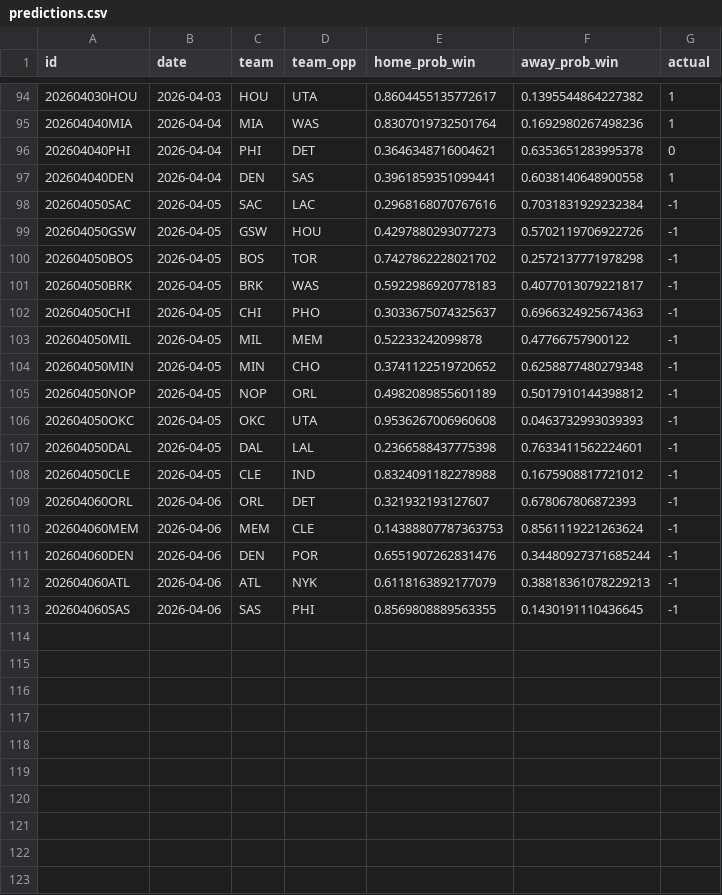
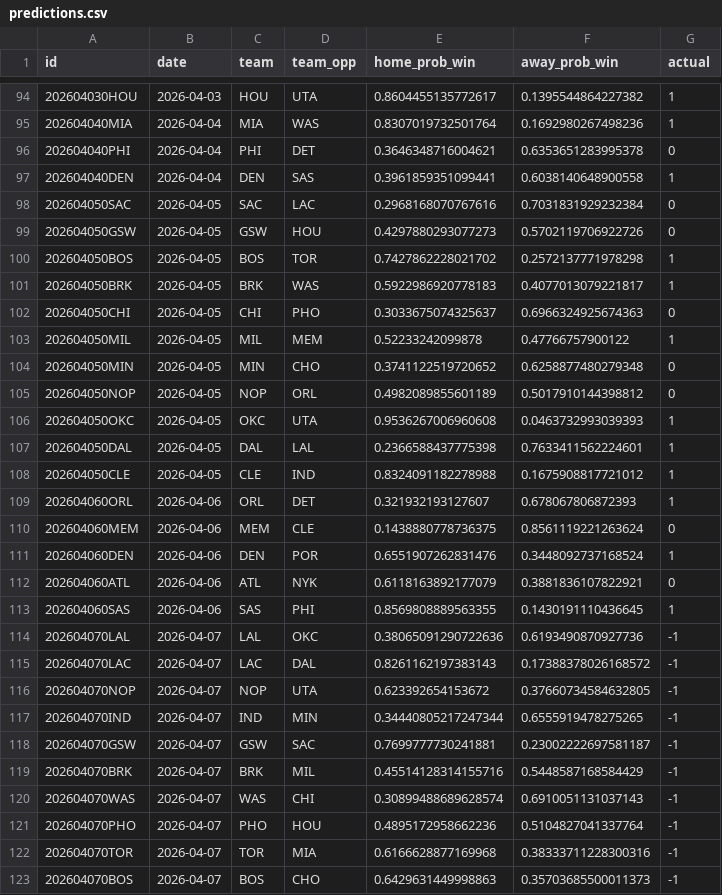
Before and after one commit to RaresPetrisor22/predicting-nba-games-ml, a CSV file: data/predictions.csv, drawn as a sheet; only a part is shown, gaps mark what is left out.

```diff
--- a/data/predictions.csv
+++ b/data/predictions.csv
@@ -97,17 +97,27 @@ id,date,team,team_opp,home_prob_win,away_prob_win,actual
 202604040DEN,2026-04-04,DEN,SAS,0.3961859351099441,0.6038140648900558,1
-202604050SAC,2026-04-05,SAC,LAC,0.2968168070767616,0.7031831929232384,-1
-202604050GSW,2026-04-05,GSW,HOU,0.4297880293077273,0.5702119706922726,-1
-202604050BOS,2026-04-05,BOS,TOR,0.7427862228021702,0.2572137771978298,-1
-202604050BRK,2026-04-05,BRK,WAS,0.5922986920778183,0.4077013079221817,-1
-202604050CHI,2026-04-05,CHI,PHO,0.3033675074325637,0.6966324925674363,-1
-202604050MIL,2026-04-05,MIL,MEM,0.52233242099878,0.47766757900122,-1
-202604050MIN,2026-04-05,MIN,CHO,0.3741122519720652,0.6258877480279348,-1
-202604050NOP,2026-04-05,NOP,ORL,0.4982089855601189,0.5017910144398812,-1
-202604050OKC,2026-04-05,OKC,UTA,0.9536267006960608,0.0463732993039393,-1
-202604050DAL,2026-04-05,DAL,LAL,0.2366588437775398,0.7633411562224601,-1
-202604050CLE,2026-04-05,CLE,IND,0.8324091182278988,0.1675908817721012,-1
-202604060ORL,2026-04-06,ORL,DET,0.321932193127607,0.678067806872393,-1
-202604060MEM,2026-04-06,MEM,CLE,0.14388807787363753,0.8561119221263624,-1
-202604060DEN,2026-04-06,DEN,POR,0.6551907262831476,0.34480927371685244,-1
-202604060ATL,2026-04-06,ATL,NYK,0.6118163892177079,0.38818361078229213,-1
-202604060SAS,2026-04-06,SAS,PHI,0.8569808889563355,0.1430191110436645,-1
+202604050SAC,2026-04-05,SAC,LAC,0.2968168070767616,0.7031831929232384,0
+202604050GSW,2026-04-05,GSW,HOU,0.4297880293077273,0.5702119706922726,0
+202604050BOS,2026-04-05,BOS,TOR,0.7427862228021702,0.2572137771978298,1
+202604050BRK,2026-04-05,BRK,WAS,0.5922986920778183,0.4077013079221817,1
+202604050CHI,2026-04-05,CHI,PHO,0.3033675074325637,0.6966324925674363,0
+202604050MIL,2026-04-05,MIL,MEM,0.52233242099878,0.47766757900122,1
+202604050MIN,2026-04-05,MIN,CHO,0.3741122519720652,0.6258877480279348,0
+202604050NOP,2026-04-05,NOP,ORL,0.4982089855601189,0.5017910144398812,0
+202604050OKC,2026-04-05,OKC,UTA,0.9536267006960608,0.0463732993039393,1
+202604050DAL,2026-04-05,DAL,LAL,0.2366588437775398,0.7633411562224601,1
+202604050CLE,2026-04-05,CLE,IND,0.8324091182278988,0.1675908817721012,1
+202604060ORL,2026-04-06,ORL,DET,0.321932193127607,0.678067806872393,1
+202604060MEM,2026-04-06,MEM,CLE,0.1438880778736375,0.8561119221263624,0
+202604060DEN,2026-04-06,DEN,POR,0.6551907262831476,0.3448092737168524,1
+202604060ATL,2026-04-06,ATL,NYK,0.6118163892177079,0.3881836107822921,0
+202604060SAS,2026-04-06,SAS,PHI,0.8569808889563355,0.1430191110436645,1
+202604070LAL,2026-04-07,LAL,OKC,0.38065091290722636,0.6193490870927736,-1
+202604070LAC,2026-04-07,LAC,DAL,0.8261162197383143,0.17388378026168572,-1
+202604070NOP,2026-04-07,NOP,UTA,0.623392654153672,0.37660734584632805,-1
+202604070IND,2026-04-07,IND,MIN,0.34440805217247344,0.6555919478275265,-1
+202604070GSW,2026-04-07,GSW,SAC,0.7699777730241881,0.23002222697581187,-1
+202604070BRK,2026-04-07,BRK,MIL,0.45514128314155716,0.5448587168584429,-1
+202604070WAS,2026-04-07,WAS,CHI,0.30899488689628574,0.6910051131037143,-1
+202604070PHO,2026-04-07,PHO,HOU,0.4895172958662236,0.5104827041337764,-1
+202604070TOR,2026-04-07,TOR,MIA,0.6166628877169968,0.38333711228300316,-1
+202604070BOS,2026-04-07,BOS,CHO,0.6429631449998863,0.35703685500011373,-1
```
Also changed, not shown: 2 other files.
